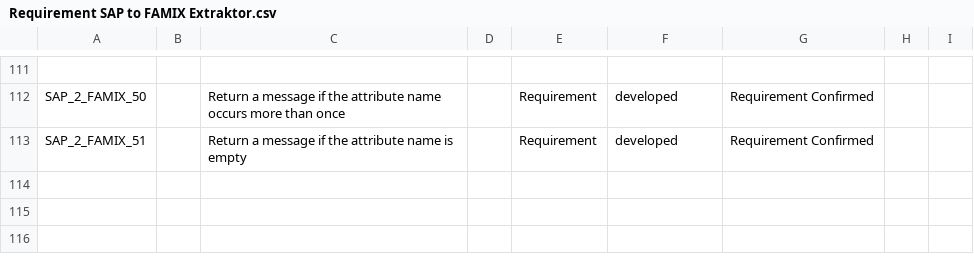
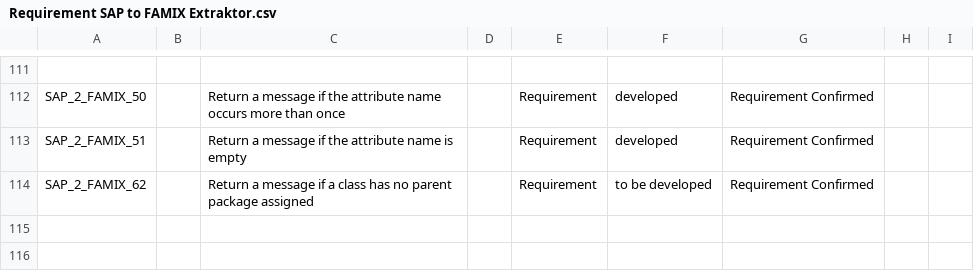
Before and after one commit to SAP2Moose/SAP2Moose, a CSV file: Requirement SAP to FAMIX Extraktor.csv, drawn as a sheet; only a part is shown, gaps mark what is left out.

Commit message:
Add requirement for new check

```diff
--- a/Requirement SAP to FAMIX Extraktor.csv
+++ b/Requirement SAP to FAMIX Extraktor.csv
@@ -113,3 +113,3 @@ SAP_2_FAMIX_50;;Return a message if the attribute name occurs more than once;;Re
 SAP_2_FAMIX_51;;Return a message if the attribute name is empty;;Requirement;developed;Requirement Confirmed;;
-;;;;;;;;
+SAP_2_FAMIX_62;;Return a message if a class has no parent package assigned;;Requirement;to be developed;Requirement Confirmed;;
 ;;;;;;;;
```
